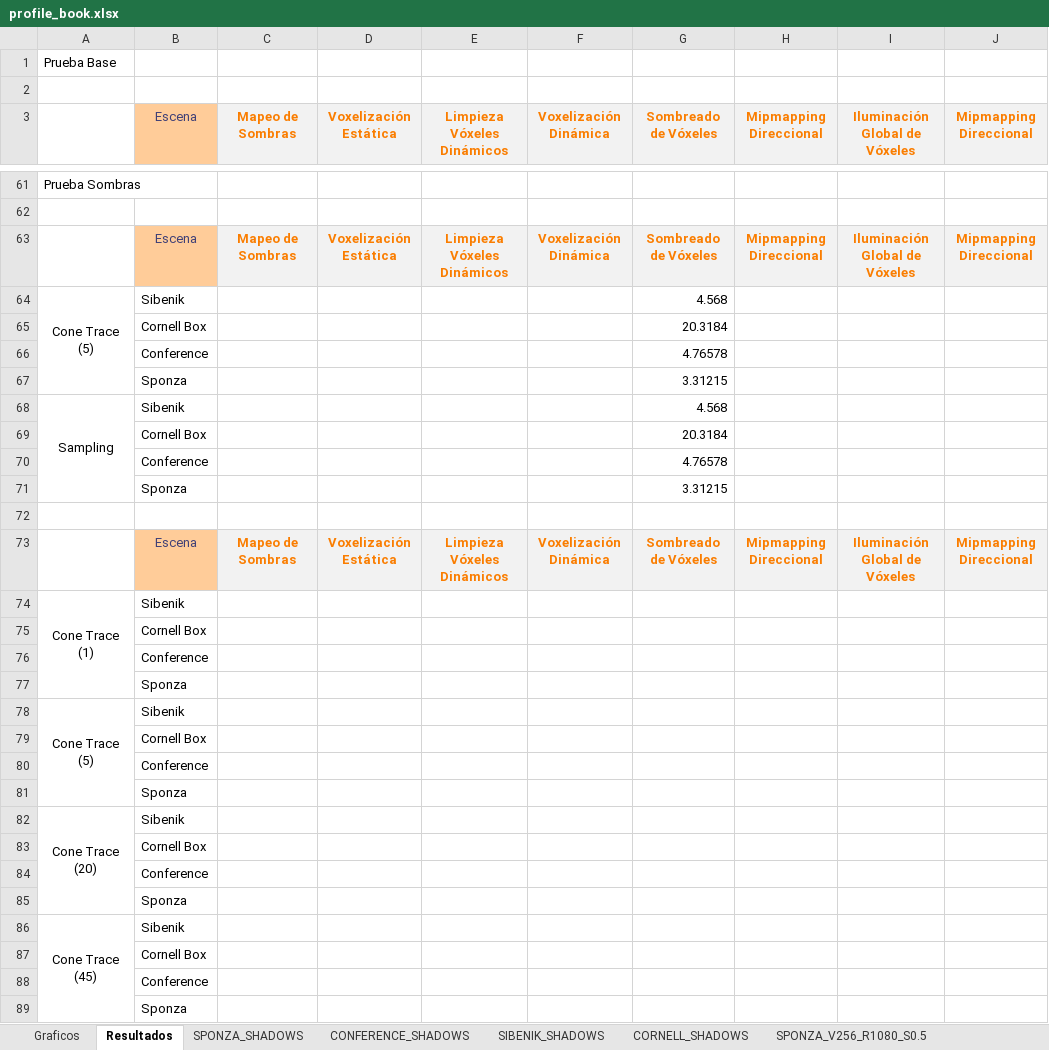
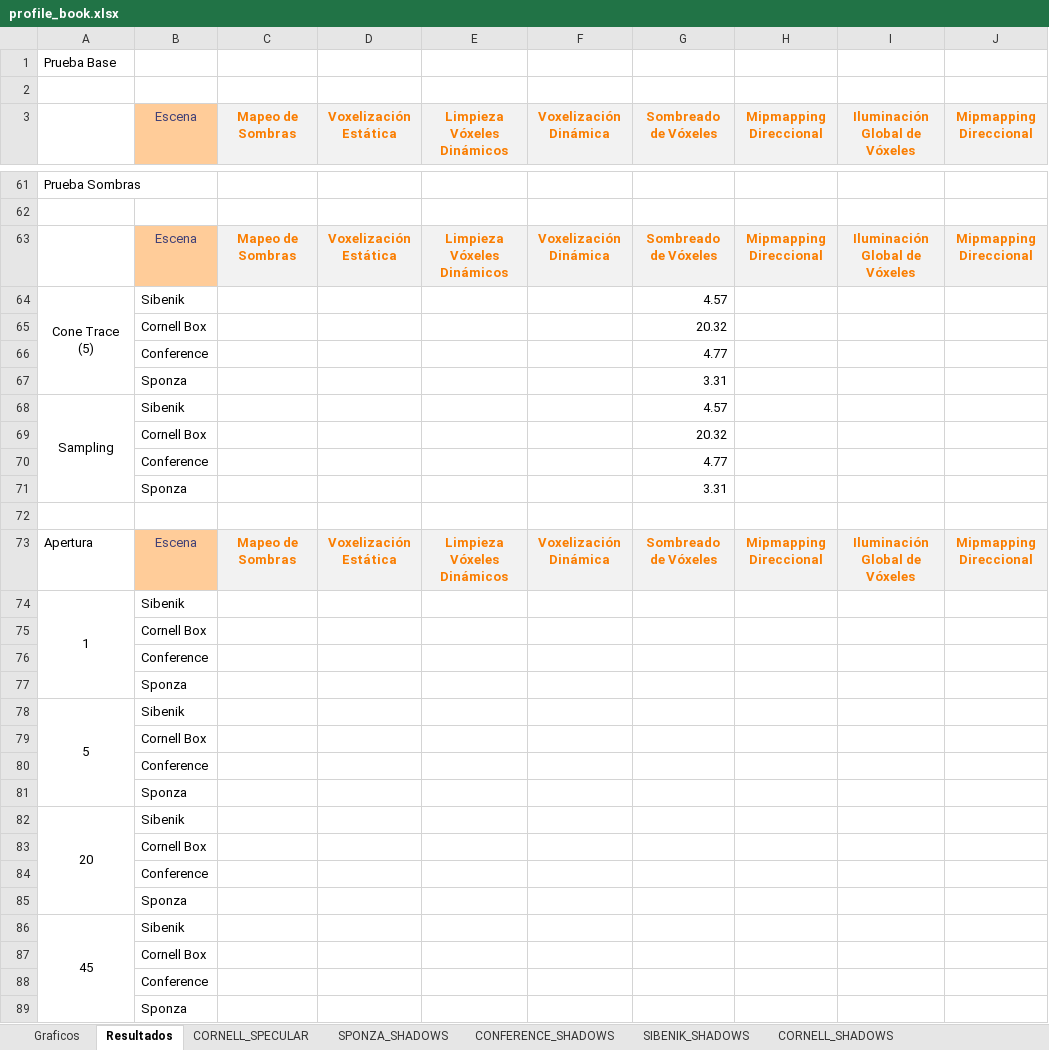
Before and after one commit to jose-villegas/ThesisDocument, an Excel workbook: profiling/profile_book.xlsx, sheet Resultados, drawn as a sheet; only a part is shown, gaps mark what is left out; values as stored, in another font and other column widths than the file's, no borders; the diff covers the shown part only; the diff names each change by its address in the sheet, - before the commit and + after, or states it on an @@ line.

```diff
--- a/profiling/profile_book.xlsx (sheet Resultados)
+++ b/profiling/profile_book.xlsx (sheet Resultados)
+sheet tab: CORNELL_SPECULAR
-G64 (Sombreado de Vóxeles): 4.568
+G64 (Sombreado de Vóxeles): 4.57
-G65 (Sombreado de Vóxeles): 20.3184
+G65 (Sombreado de Vóxeles): 20.32
-G66 (Sombreado de Vóxeles): 4.76578
+G66 (Sombreado de Vóxeles): 4.77
-G67 (Sombreado de Vóxeles): 3.31215
+G67 (Sombreado de Vóxeles): 3.31
-G68 (Sombreado de Vóxeles): 4.568
+G68 (Sombreado de Vóxeles): 4.57
-G69 (Sombreado de Vóxeles): 20.3184
+G69 (Sombreado de Vóxeles): 20.32
-G70 (Sombreado de Vóxeles): 4.76578
+G70 (Sombreado de Vóxeles): 4.77
-G71 (Sombreado de Vóxeles): 3.31215
+G71 (Sombreado de Vóxeles): 3.31
-A73: (empty)
+A73: Apertura
-A74: Cone Trace (1)
+A74: 1
-A78: Cone Trace (5)
+A78: 5
-A82: Cone Trace (20)
+A82: 20
-A86: Cone Trace (45)
+A86: 45
```
Also changed, not shown: 6 added rows, 5 edited cells and merged cells elsewhere in this sheet, sheet Graficos, charts or pictures, 19 other files.
